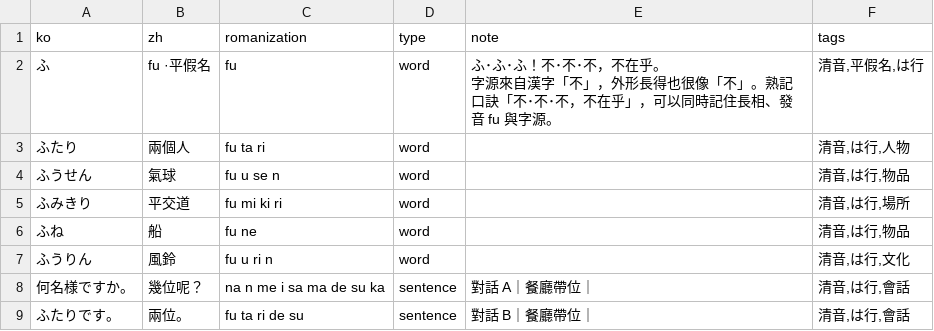
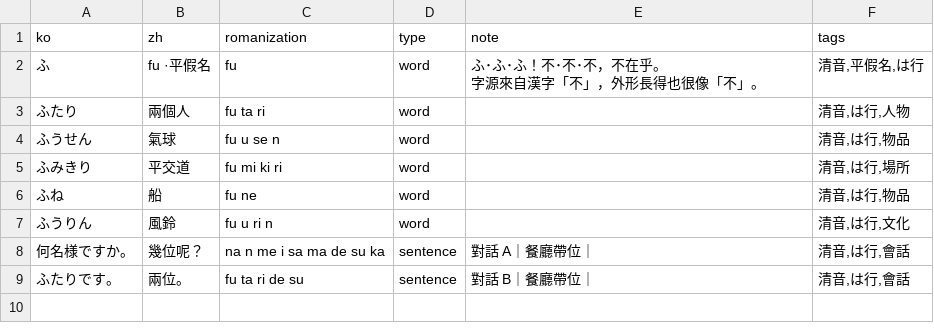
Before and after one commit to kuri0515/lang, a CSV file: japanese/data/kana-01/fu.csv, drawn as a sheet.

```diff
--- a/japanese/data/kana-01/fu.csv
+++ b/japanese/data/kana-01/fu.csv
@@ -1,4 +1,4 @@
 ko,zh,romanization,type,note,tags
-ふ,fu ·平假名,fu,word,"ふ･ふ･ふ！不･不･不，不在乎。
-字源來自漢字「不」，外形長得也很像「不」。熟記口訣「不･不･不，不在乎」，可以同時記住長相、發音 fu 與字源。","清音,平假名,は行"
+ふ,fu ·平假名,fu,word,"ふ･ふ･ふ！不･不･不，不在乎。
+字源來自漢字「不」，外形長得也很像「不」。","清音,平假名,は行"
 ふたり,兩個人,fu ta ri,word,,"清音,は行,人物"
```
Also changed, not shown: japanese/data/kana-01/to.csv, 3 other files.
